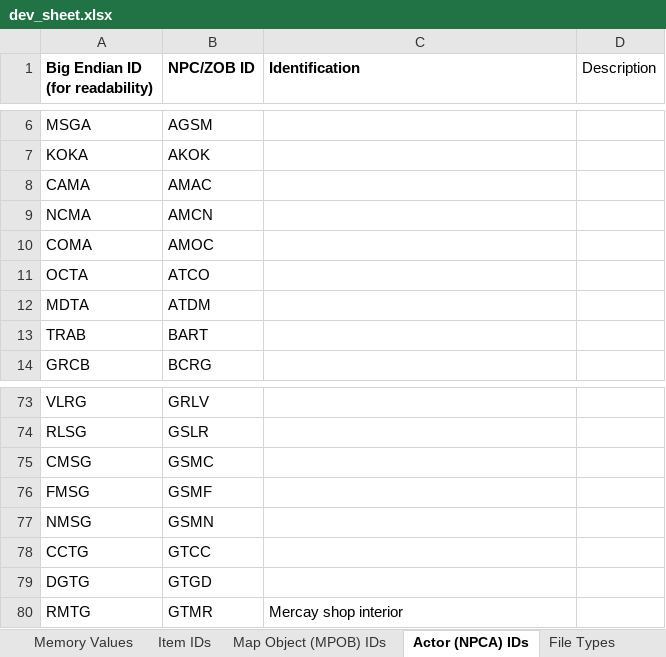
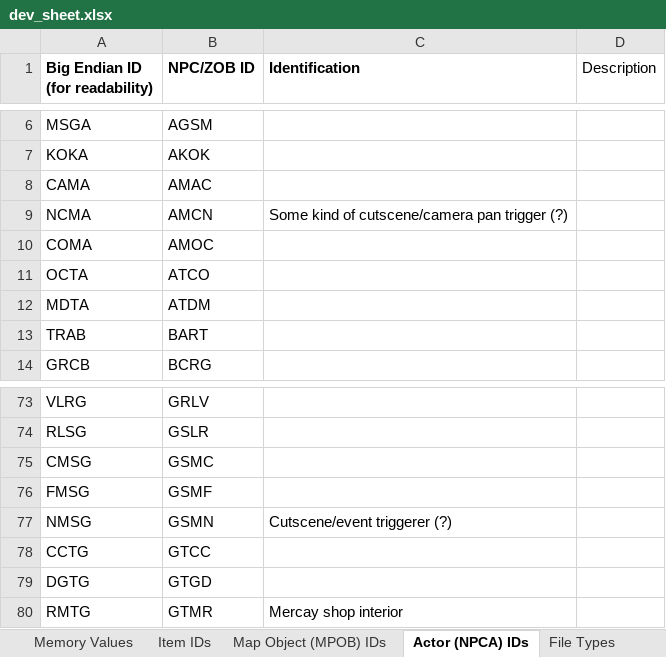
Before and after one commit to phst-randomizer/ph-docs, an Excel workbook: dev_sheet.xlsx, sheet Actor (NPCA) IDs, drawn as a sheet; only a part is shown, gaps mark what is left out; values as stored, in another font and other column widths than the file's, no borders; charts and pictures not drawn; the diff names each change by its address in the sheet, - before the commit and + after, or states it on an @@ line.

Commit message:
Update dev sheet

```diff
--- a/dev_sheet.xlsx (sheet Actor (NPCA) IDs)
+++ b/dev_sheet.xlsx (sheet Actor (NPCA) IDs)
-C9 (Identification): (empty)
+C9 (Identification): Some kind of cutscene/camera pan trigger (?)
-C77 (Identification): (empty)
+C77 (Identification): Cutscene/event triggerer (?)
```
Also changed, not shown: 1 other file.
